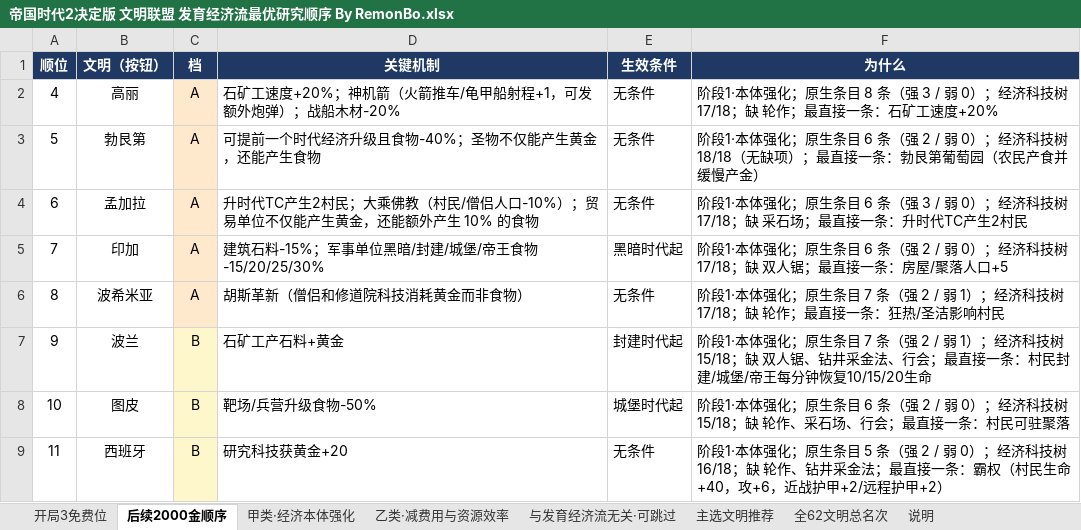
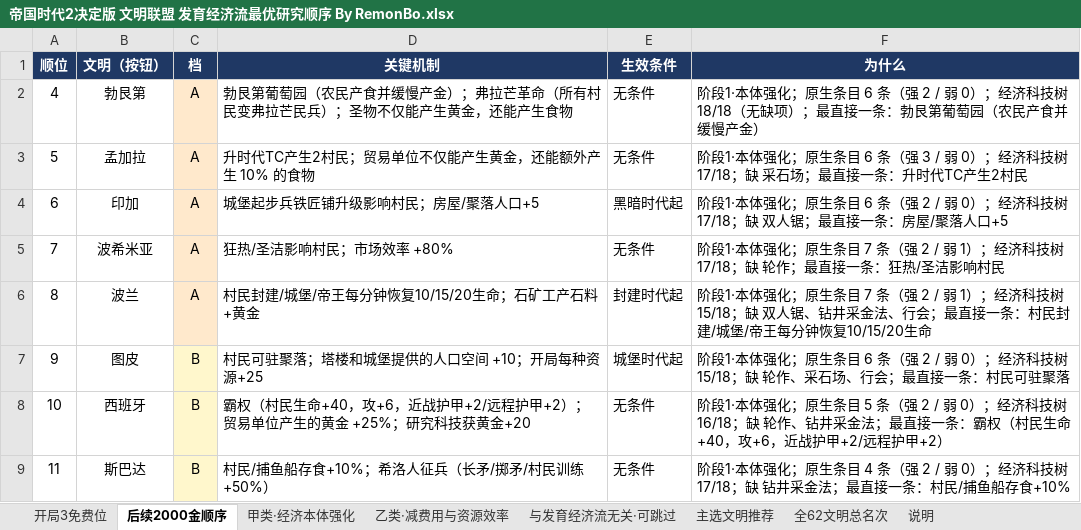
Before and after one commit to 198agk/aoe2de-civilization-guide, an Excel workbook: 帝国时代2决定版 文明联盟 发育经济流最优研究顺序 By RemonBo.xlsx, sheet 后续2000金顺序, drawn as a sheet; only a part is shown; values as stored, in another font and other column widths than the file's, no borders; the diff covers the shown part only; the diff names each change by its address in the sheet, - before the commit and + after, or states it on an @@ line.

```diff
--- a/帝国时代2决定版 文明联盟 发育经济流最优研究顺序 By RemonBo.xlsx (sheet 后续2000金顺序)
+++ b/帝国时代2决定版 文明联盟 发育经济流最优研究顺序 By RemonBo.xlsx (sheet 后续2000金顺序)
-B2 (文明（按钮）): 高丽
+B2 (文明（按钮）): 勃艮第
-D2 (关键机制): 石矿工速度+20%；神机箭（火箭推车/龟甲船射程+1，可发额外炮弹）；战船木材-20%
+D2 (关键机制): 勃艮第葡萄园（农民产食并缓慢产金）；弗拉芒革命（所有村民变弗拉芒民兵）；圣物不仅能产生黄金，还能产生食物
-F2 (为什么): …生条目 8 条（强 3 / 弱 0）；经济科技树 17/18；缺 轮作；最直接一条：石矿工速度+20%
+F2 (为什么): …生条目 6 条（强 2 / 弱 0）；经济科技树 18/18（无缺项）；最直接一条：勃艮第葡萄园（农民产食并缓慢产金）
-B3 (文明（按钮）): 勃艮第
+B3 (文明（按钮）): 孟加拉
-D3 (关键机制): 可提前一个时代经济升级且食物-40%；圣物不仅能产生黄金，还能产生食物
+D3 (关键机制): 升时代TC产生2村民；贸易单位不仅能产生黄金，还能额外产生 10% 的食物
-F3 (为什么): …条（强 2 / 弱 0）；经济科技树 18/18（无缺项）；最直接一条：勃艮第葡萄园（农民产食并缓慢产金）
+F3 (为什么): …条（强 3 / 弱 0）；经济科技树 17/18；缺 采石场；最直接一条：升时代TC产生2村民
-B4 (文明（按钮）): 孟加拉
+B4 (文明（按钮）): 印加
-D4 (关键机制): 升时代TC产生2村民；大乘佛教（村民/僧侣人口-10%）；贸易单位不仅能产生黄金，还能额外产生 10% 的食物
+D4 (关键机制): 城堡起步兵铁匠铺升级影响村民；房屋/聚落人口+5
-E4 (生效条件): 无条件
+E4 (生效条件): 黑暗时代起
-F4 (为什么): …条（强 3 / 弱 0）；经济科技树 17/18；缺 采石场；最直接一条：升时代TC产生2村民
+F4 (为什么): …条（强 2 / 弱 0）；经济科技树 17/18；缺 双人锯；最直接一条：房屋/聚落人口+5
-B5 (文明（按钮）): 印加
+B5 (文明（按钮）): 波希米亚
-D5 (关键机制): 建筑石料-15%；军事单位黑暗/封建/城堡/帝王食物-15/20/25/30%
+D5 (关键机制): 狂热/圣洁影响村民；市场效率 +80%
-E5 (生效条件): 黑暗时代起
+E5 (生效条件): 无条件
-F5 (为什么): …生条目 6 条（强 2 / 弱 0）；经济科技树 17/18；缺 双人锯；最直接一条：房屋/聚落人口+5
+F5 (为什么): …生条目 7 条（强 2 / 弱 1）；经济科技树 17/18；缺 轮作；最直接一条：狂热/圣洁影响村民
-B6 (文明（按钮）): 波希米亚
+B6 (文明（按钮）): 波兰
-D6 (关键机制): 胡斯革新（僧侣和修道院科技消耗黄金而非食物）
+D6 (关键机制): 村民封建/城堡/帝王每分钟恢复10/15/20生命；石矿工产石料+黄金
-E6 (生效条件): 无条件
+E6 (生效条件): 封建时代起
-F6 (为什么): …科技树 17/18；缺 轮作；最直接一条：狂热/圣洁影响村民
+F6 (为什么): …科技树 15/18；缺 双人锯、钻井采金法、行会；最直接一条：村民封建/城堡/帝王每分钟恢复10/15/20生命
-B7 (文明（按钮）): 波兰
+B7 (文明（按钮）): 图皮
-D7 (关键机制): 石矿工产石料+黄金
+D7 (关键机制): 村民可驻聚落；塔楼和城堡提供的人口空间 +10；开局每种资源+25
-E7 (生效条件): 封建时代起
+E7 (生效条件): 城堡时代起
-F7 (为什么): …生条目 7 条（强 2 / 弱 1）；经济科技树 15/18；缺 双人锯、钻井采金法、行会；最直接一条：村民封建/城堡/帝王每分钟恢复10/15/20生命
+F7 (为什么): …生条目 6 条（强 2 / 弱 0）；经济科技树 15/18；缺 轮作、采石场、行会；最直接一条：村民可驻聚落
-B8 (文明（按钮）): 图皮
+B8 (文明（按钮）): 西班牙
-D8 (关键机制): 靶场/兵营升级食物-50%
+D8 (关键机制): 霸权（村民生命+40，攻+6，近战护甲+2/远程护甲+2）；贸易单位产生的黄金 +25%；研究科技获黄金+20
-E8 (生效条件): 城堡时代起
+E8 (生效条件): 无条件
-F8 (为什么): …生条目 6 条（强 2 / 弱 0）；经济科技树 15/18；缺 轮作、采石场、行会；最直接一条：村民可驻聚落
+F8 (为什么): …生条目 5 条（强 2 / 弱 0）；经济科技树 16/18；缺 轮作、钻井采金法；最直接一条：霸权（村民生命+40，攻+6，近战护甲+2/远程护甲+2）
-B9 (文明（按钮）): 西班牙
+B9 (文明（按钮）): 斯巴达
-D9 (关键机制): 研究科技获黄金+20
+D9 (关键机制): 村民/捕鱼船存食+10%；希洛人征兵（长矛/掷矛/村民训练+50%）
-F9 (为什么): …生条目 5 条（强 2 / 弱 0）；经济科技树 16/18；缺 轮作、钻井采金法；最直接一条：霸权（村民生命+40，攻+6，近战护甲+2/远程护甲+2）
+F9 (为什么): …生条目 4 条（强 2 / 弱 0）；经济科技树 17/18；缺 钻井采金法；最直接一条：村民/捕鱼船存食+10%
```
Also changed, not shown: 142 edited cells elsewhere in this sheet, sheet 乙类·减费用与资源效率, sheet 甲类·经济本体强化, sheet 全62文明总名次, sheet 开局3免费位, sheet 主选文明推荐, 帝国时代2决定版 文明联盟 弩车流最优研究顺序 By RemonBo.xlsx, 帝国时代2决定版 文明联盟 掷矛手流最优研究顺序 By RemonBo.xlsx, 11 other files.
